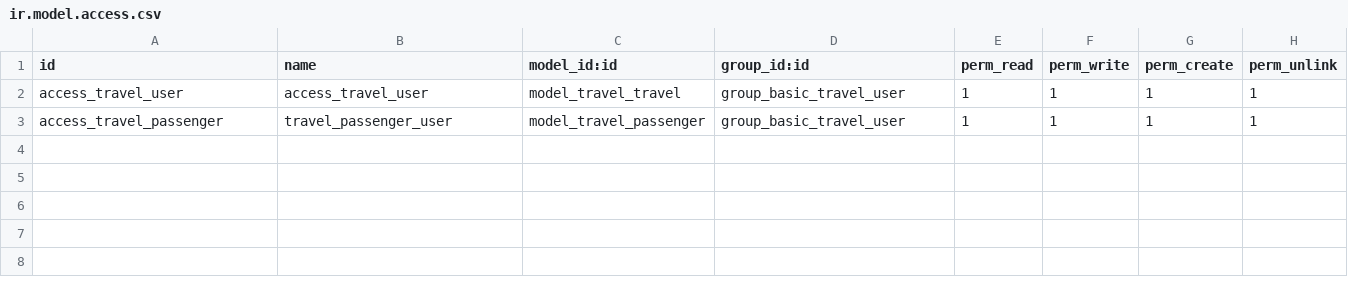
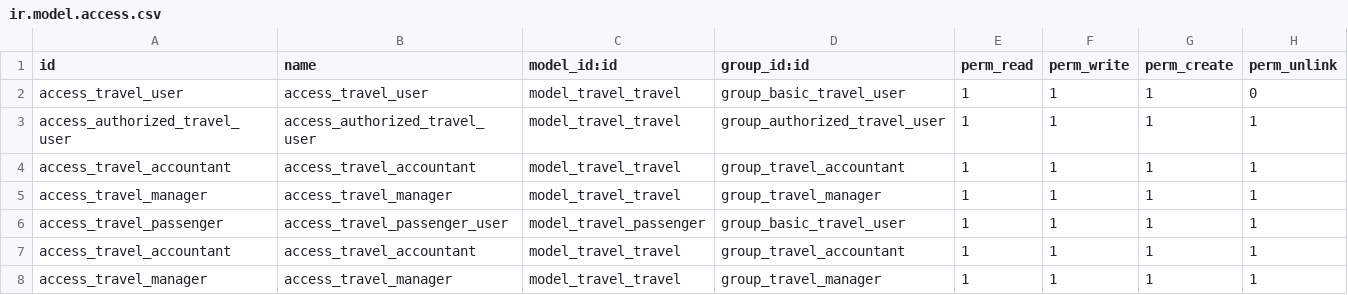
Before and after one commit to OCA/vertical-travel, a CSV file: travel/security/ir.model.access.csv, drawn as a sheet.

Commit message:
[IMP] Improved ACL
* New group Accountant for cost management
* New group superuser to take the role of other users
* Default ACLs by group
* State change security

```diff
--- a/travel/security/ir.model.access.csv
+++ b/travel/security/ir.model.access.csv
@@ -1,3 +1,8 @@
 "id","name","model_id:id","group_id:id","perm_read","perm_write","perm_create","perm_unlink"
-access_travel_user,access_travel_user,model_travel_travel,group_basic_travel_user,1,1,1,1
-access_travel_passenger,travel_passenger_user,model_travel_passenger,group_basic_travel_user,1,1,1,1
+access_travel_user,access_travel_user,model_travel_travel,group_basic_travel_user,1,1,1,0
+access_authorized_travel_user,access_authorized_travel_user,model_travel_travel,group_authorized_travel_user,1,1,1,1
+access_travel_accountant,access_travel_accountant,model_travel_travel,group_travel_accountant,1,1,1,1
+access_travel_manager,access_travel_manager,model_travel_travel,group_travel_manager,1,1,1,1
+access_travel_passenger,access_travel_passenger_user,model_travel_passenger,group_basic_travel_user,1,1,1,1
+access_travel_accountant,access_travel_accountant,model_travel_travel,group_travel_accountant,1,1,1,1
+access_travel_manager,access_travel_manager,model_travel_travel,group_travel_manager,1,1,1,1
```
Also changed, not shown: 3 other files.
